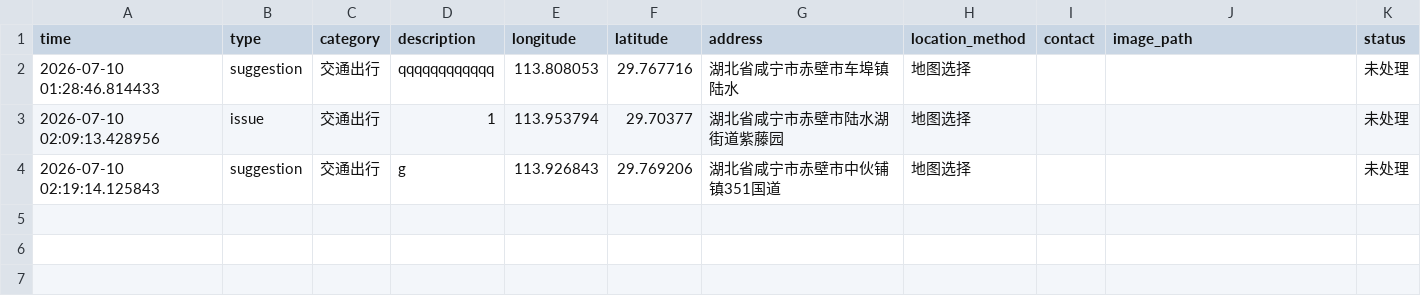
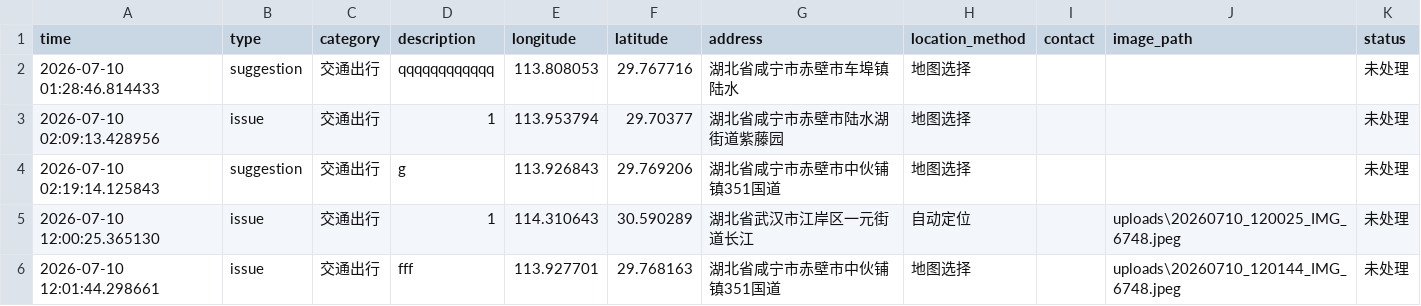
Before and after one commit to yutong031024/Chibi-Community-Governance, a CSV file: data/feedback_backup.csv, drawn as a sheet.

```diff
--- a/data/feedback_backup.csv
+++ b/data/feedback_backup.csv
@@ -4 +4,3 @@
 2026-07-10 02:19:14.125843,suggestion,交通出行,g,113.926843,29.769206,湖北省咸宁市赤壁市中伙铺镇351国道,地图选择,,,未处理
+2026-07-10 12:00:25.365130,issue,交通出行,    1,114.310643,30.590289,湖北省武汉市江岸区一元街道长江,自动定位,,uploads\20260710_120025_IMG_6748.jpeg,未处理
+2026-07-10 12:01:44.298661,issue,交通出行,    fff,113.927701,29.768163,湖北省咸宁市赤壁市中伙铺镇351国道,地图选择,,uploads\20260710_120144_IMG_6748.jpeg,未处理
```
Also changed, not shown: 2 other files.
